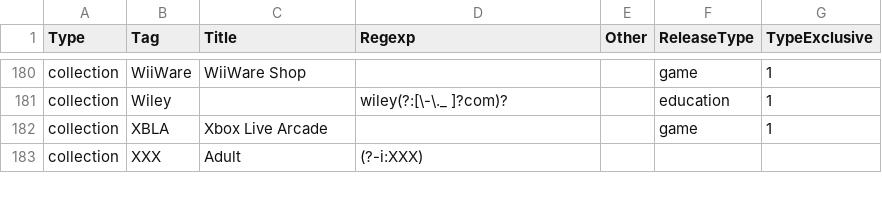
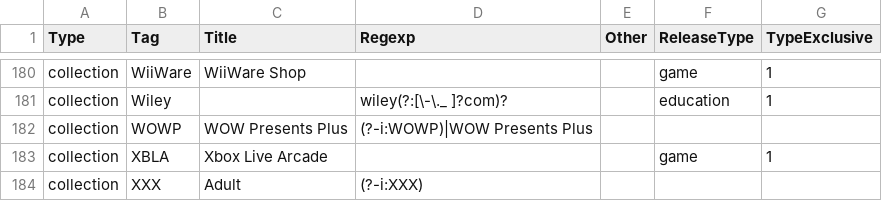
Before and after one commit to autobrr/rls, a CSV file: taginfo/taginfo.csv, drawn as a sheet; only a part is shown, gaps mark what is left out.

Commit message:
Improve series/episode parsing and CLI support
Enhanced regex patterns to support multi-digit series/episode numbers and explicit episode zero detection. Updated parsing logic to better classify series and episode tags, including edge cases for episode zero. Added a standalone CLI in cmd/rls/main.go for JSON output, improved test coverage, and updated documentation. Also added new collection tag (WOWP) and refined group extraction from unused series tags.

```diff
--- a/taginfo/taginfo.csv
+++ b/taginfo/taginfo.csv
@@ -181,2 +181,3 @@ collection,WiiWare,WiiWare Shop,,,game,1
 collection,Wiley,,wiley(?:[\-\._ ]?com)?,,education,1
+collection,WOWP,WOW Presents Plus,(?-i:WOWP)|WOW Presents Plus,,,
 collection,XBLA,Xbox Live Arcade,,,game,1
```
Also changed, not shown: 7 other files.
